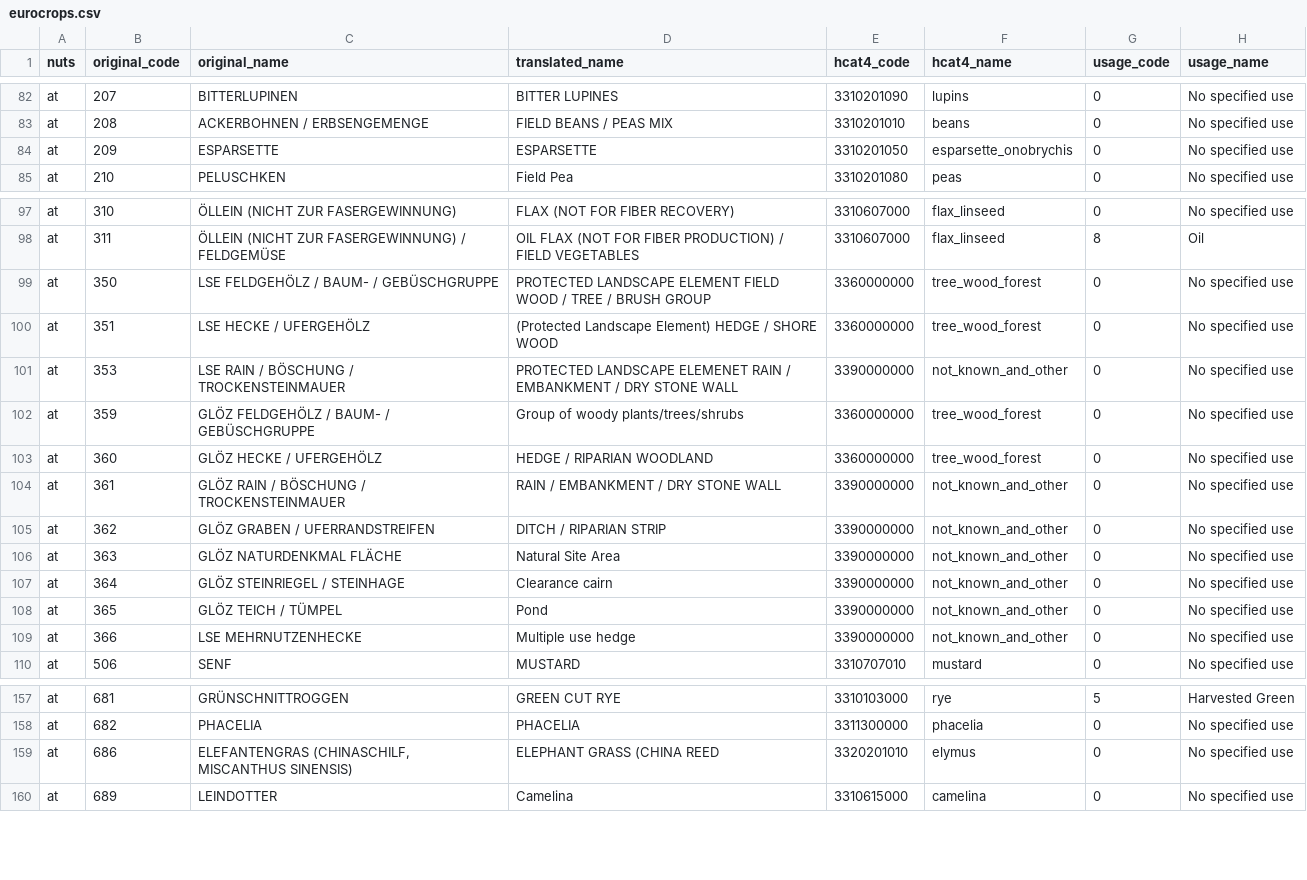
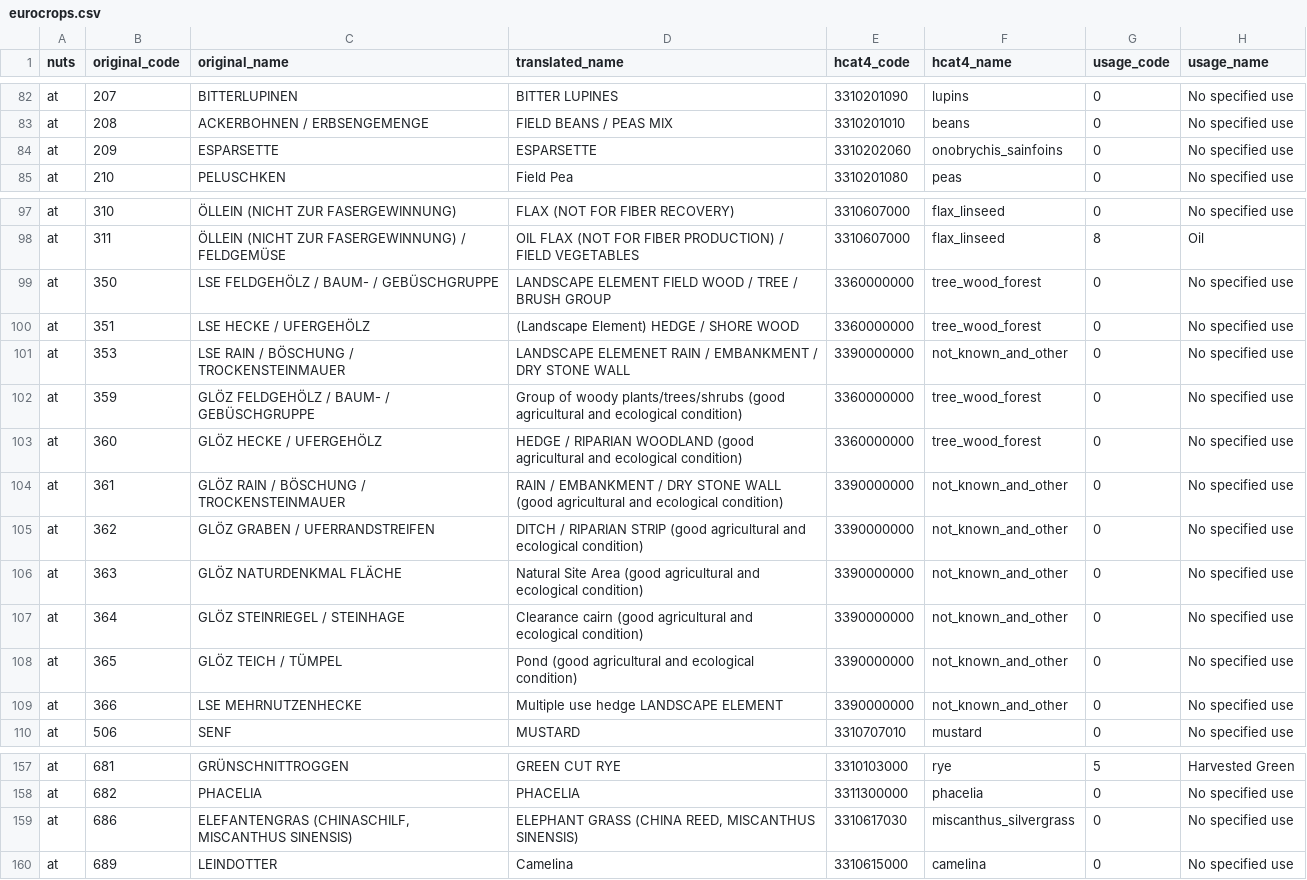
Before and after one commit to Martincccc/EuroCropsV2, a CSV file: data/cropcodemapping/eurocrops.csv, drawn as a sheet; only a part is shown, gaps mark what is left out.

Commit message:
at translations and mappings

```diff
--- a/data/cropcodemapping/eurocrops.csv
+++ b/data/cropcodemapping/eurocrops.csv
@@ -83,3 +83,3 @@ at,207,BITTERLUPINEN,BITTER LUPINES,3310201090,lupins,0,No specified use
 at,208,ACKERBOHNEN / ERBSENGEMENGE,FIELD BEANS / PEAS MIX,3310201010,beans,0,No specified use
-at,209,ESPARSETTE,ESPARSETTE,3310201050,esparsette_onobrychis,0,No specified use
+at,209,ESPARSETTE,ESPARSETTE,3310202060,onobrychis_sainfoins,0,No specified use
 at,210,PELUSCHKEN,Field Pea,3310201080,peas,0,No specified use
@@ -98,13 +98,13 @@ at,310,ÖLLEIN (NICHT ZUR FASERGEWINNUNG),FLAX (NOT FOR FIBER RECOVERY),33106070
 at,311,ÖLLEIN (NICHT ZUR FASERGEWINNUNG) / FELDGEMÜSE,OIL FLAX (NOT FOR FIBER PRODUCTION) / FIELD VEGETABLES,3310607000,flax_linseed,8,Oil
-at,350,LSE FELDGEHÖLZ / BAUM- / GEBÜSCHGRUPPE,PROTECTED LANDSCAPE ELEMENT FIELD WOOD / TREE / BRUSH GROUP,3360000000,tree_wood_forest,0,No specified use
-at,351,LSE HECKE / UFERGEHÖLZ,(Protected Landscape Element) HEDGE / SHORE WOOD,3360000000,tree_wood_forest,0,No specified use
-at,353,LSE RAIN / BÖSCHUNG / TROCKENSTEINMAUER,PROTECTED LANDSCAPE ELEMENET RAIN / EMBANKMENT / DRY STONE WALL,3390000000,not_known_and_other,0,No specified use
-at,359,GLÖZ FELDGEHÖLZ / BAUM- / GEBÜSCHGRUPPE,Group of woody plants/trees/shrubs,3360000000,tree_wood_forest,0,No specified use
-at,360,GLÖZ HECKE / UFERGEHÖLZ,HEDGE / RIPARIAN WOODLAND,3360000000,tree_wood_forest,0,No specified use
-at,361,GLÖZ RAIN / BÖSCHUNG / TROCKENSTEINMAUER,RAIN / EMBANKMENT / DRY STONE WALL,3390000000,not_known_and_other,0,No specified use
-at,362,GLÖZ GRABEN / UFERRANDSTREIFEN,DITCH / RIPARIAN STRIP,3390000000,not_known_and_other,0,No specified use
-at,363,GLÖZ NATURDENKMAL FLÄCHE,Natural Site Area,3390000000,not_known_and_other,0,No specified use
-at,364,GLÖZ STEINRIEGEL / STEINHAGE,Clearance cairn,3390000000,not_known_and_other,0,No specified use
-at,365,GLÖZ TEICH / TÜMPEL,Pond,3390000000,not_known_and_other,0,No specified use
-at,366,LSE MEHRNUTZENHECKE,Multiple use hedge,3390000000,not_known_and_other,0,No specified use
+at,350,LSE FELDGEHÖLZ / BAUM- / GEBÜSCHGRUPPE,LANDSCAPE ELEMENT FIELD WOOD / TREE / BRUSH GROUP,3360000000,tree_wood_forest,0,No specified use
+at,351,LSE HECKE / UFERGEHÖLZ,(Landscape Element) HEDGE / SHORE WOOD,3360000000,tree_wood_forest,0,No specified use
+at,353,LSE RAIN / BÖSCHUNG / TROCKENSTEINMAUER,LANDSCAPE ELEMENET RAIN / EMBANKMENT / DRY STONE WALL,3390000000,not_known_and_other,0,No specified use
+at,359,GLÖZ FELDGEHÖLZ / BAUM- / GEBÜSCHGRUPPE,Group of woody plants/trees/shrubs (good agricultural and ecological condition),3360000000,tree_wood_forest,0,No specified use
+at,360,GLÖZ HECKE / UFERGEHÖLZ,HEDGE / RIPARIAN WOODLAND (good agricultural and ecological condition),3360000000,tree_wood_forest,0,No specified use
+at,361,GLÖZ RAIN / BÖSCHUNG / TROCKENSTEINMAUER,RAIN / EMBANKMENT / DRY STONE WALL (good agricultural and ecological condition),3390000000,not_known_and_other,0,No specified use
+at,362,GLÖZ GRABEN / UFERRANDSTREIFEN,DITCH / RIPARIAN STRIP (good agricultural and ecological condition),3390000000,not_known_and_other,0,No specified use
+at,363,GLÖZ NATURDENKMAL FLÄCHE,Natural Site Area (good agricultural and ecological condition),3390000000,not_known_and_other,0,No specified use
+at,364,GLÖZ STEINRIEGEL / STEINHAGE,Clearance cairn (good agricultural and ecological condition),3390000000,not_known_and_other,0,No specified use
+at,365,GLÖZ TEICH / TÜMPEL,Pond (good agricultural and ecological condition),3390000000,not_known_and_other,0,No specified use
+at,366,LSE MEHRNUTZENHECKE,Multiple use hedge LANDSCAPE ELEMENT,3390000000,not_known_and_other,0,No specified use
 at,506,SENF,MUSTARD,3310707010,mustard,0,No specified use
@@ -158,3 +158,3 @@ at,681,GRÜNSCHNITTROGGEN,GREEN CUT RYE,3310103000,rye,5,Harvested Green
 at,682,PHACELIA,PHACELIA,3311300000,phacelia,0,No specified use
-at,686,"ELEFANTENGRAS (CHINASCHILF, MISCANTHUS SINENSIS)",ELEPHANT GRASS (CHINA REED,3320201010,elymus,0,No specified use
+at,686,"ELEFANTENGRAS (CHINASCHILF, MISCANTHUS SINENSIS)","ELEPHANT GRASS (CHINA REED, MISCANTHUS SINENSIS)",3310617030,miscanthus_silvergrass,0,No specified use
 at,689,LEINDOTTER,Camelina,3310615000,camelina,0,No specified use
```
